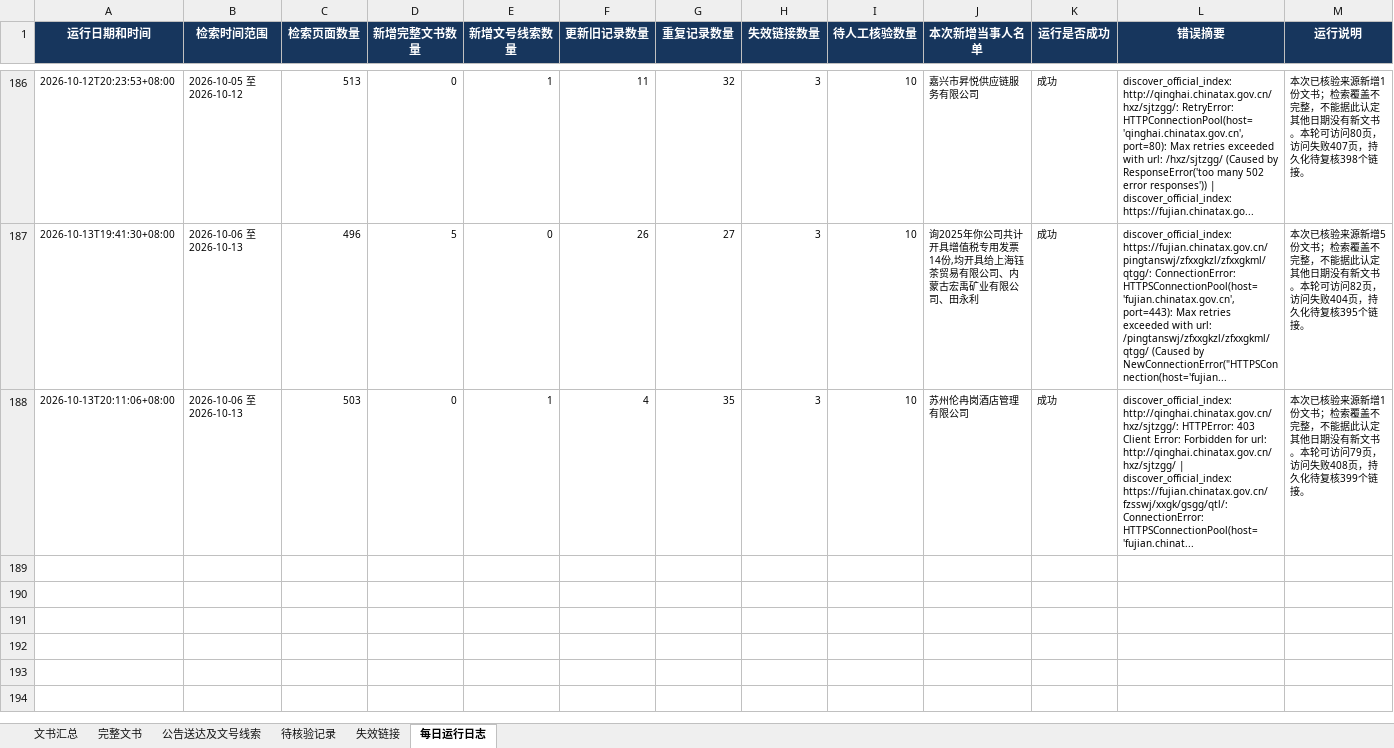
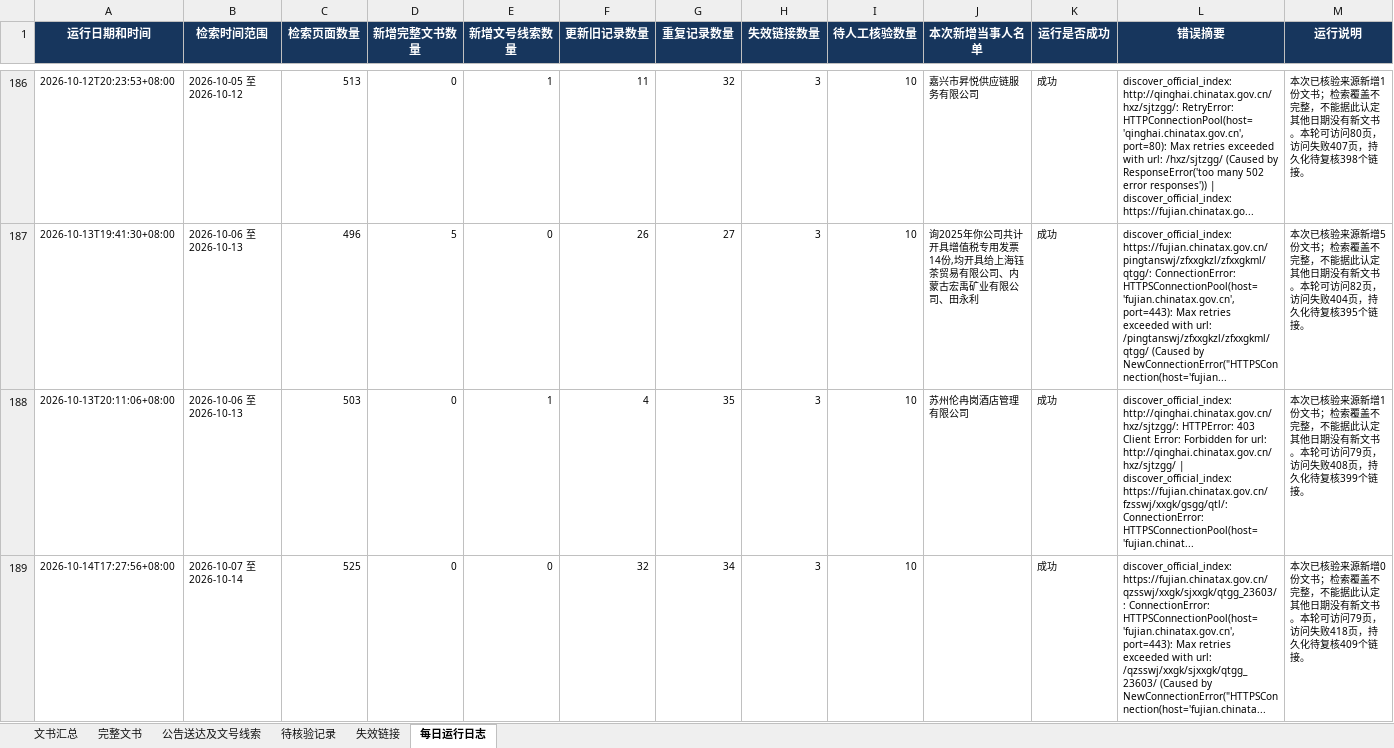
Before and after one commit to SakuraWu21/national-tax-decisions, an Excel workbook: data/全国税务处理及行政处罚决定书汇总.xlsx, sheet 每日运行日志, drawn as a sheet; only a part is shown, gaps mark what is left out; values as stored, in another font and other column widths than the file's, no borders; the diff names each change by its address in the sheet, - before the commit and + after, or states it on an @@ line.

```diff
--- a/data/全国税务处理及行政处罚决定书汇总.xlsx (sheet 每日运行日志)
+++ b/data/全国税务处理及行政处罚决定书汇总.xlsx (sheet 每日运行日志)
+row 189: 2026-10-14T17:27:56+08:00 | 2026-10-07 至 2026-10-14 | 525 | 0 | 0 | 32 | 34 | 3 | 10 |  | 成功 | discover_official_index: https://fujian.chinatax.gov.cn/qzsswj/xxgk/sjxxgk/qtgg_23603/: ConnectionError: HTTPSConnectionPool(host='fujian.chinatax.gov.cn', port=443): Max retries exceeded with url: /qzsswj/xxgk/sjxxgk/qtgg_23603/ (Caused by NewConnectionError("HTTPSConnection(host='fujian.chinata... | 本次已核验来源新增0份文书；检索覆盖不完整，不能据此认定其他日期没有新文书。本轮可访问79页，访问失败418页，持久化待复核409个链接。
```
Also changed, not shown: sheet 文书汇总, sheet 公告送达及文号线索, sheet 完整文书, sheet 失效链接, sheet 待核验记录, public/downloads/全国税务处理及行政处罚决定书汇总.xlsx, 8 other files.
